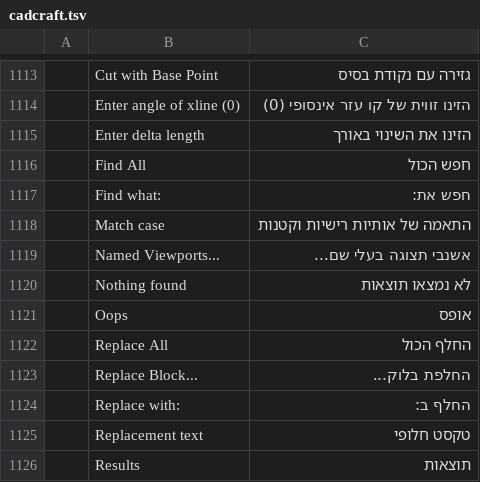
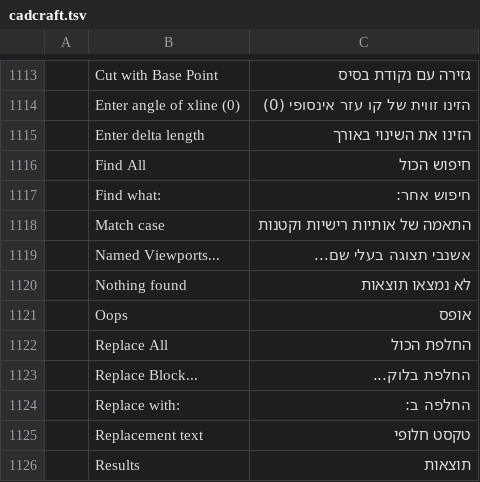
Before and after one commit to hrb9/craft-i18n, a TSV file: locales/he/cadcraft.tsv, drawn as a sheet; only a part is shown, gaps mark what is left out; the diff names each change by its address in the sheet, - before the commit and + after, or states it on an @@ line.

Commit message:
fix(he/cadcraft): use noun forms for Find/Replace action labels

```diff
--- a/locales/he/cadcraft.tsv
+++ b/locales/he/cadcraft.tsv
-C1116: חפש הכול
+C1116: חיפוש הכול
-C1117: חפש את:
+C1117: חיפוש אחר:
-C1122: החלף הכול
+C1122: החלפת הכול
-C1124: החלף ב:
+C1124: החלפה ב:
```
